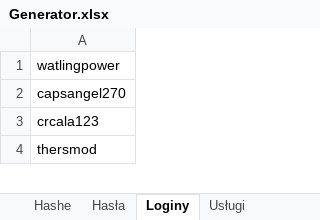
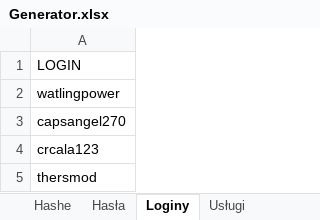
Before and after one commit to WorkingFen/SPDatabase, an Excel workbook: Generator/Generator.xlsx, sheet Loginy, drawn as a sheet; only a part is shown; values as stored, in another font and other column widths than the file's, no borders; the diff names each change by its address in the sheet, - before the commit and + after, or states it on an @@ line.

```diff
--- a/Generator/Generator.xlsx (sheet Loginy)
+++ b/Generator/Generator.xlsx (sheet Loginy)
+row 1: LOGIN
```
Also changed, not shown: sheet Stanowiska męskie, sheet Stanowiska żeńskie, sheet Usługi, sheet Nazwy basenów, sheet Nazwiska żeńskie, sheet Ulice, 5 more sheets, 2 other files.
